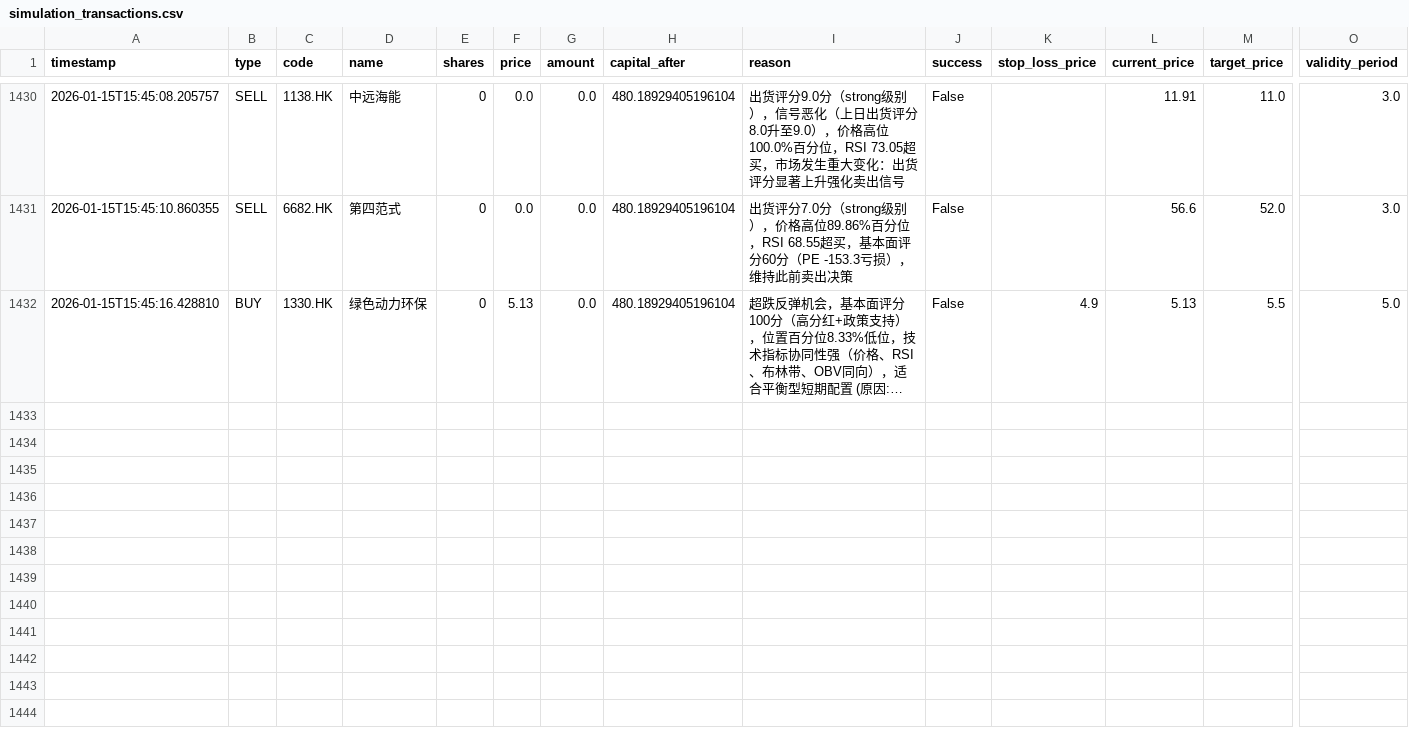
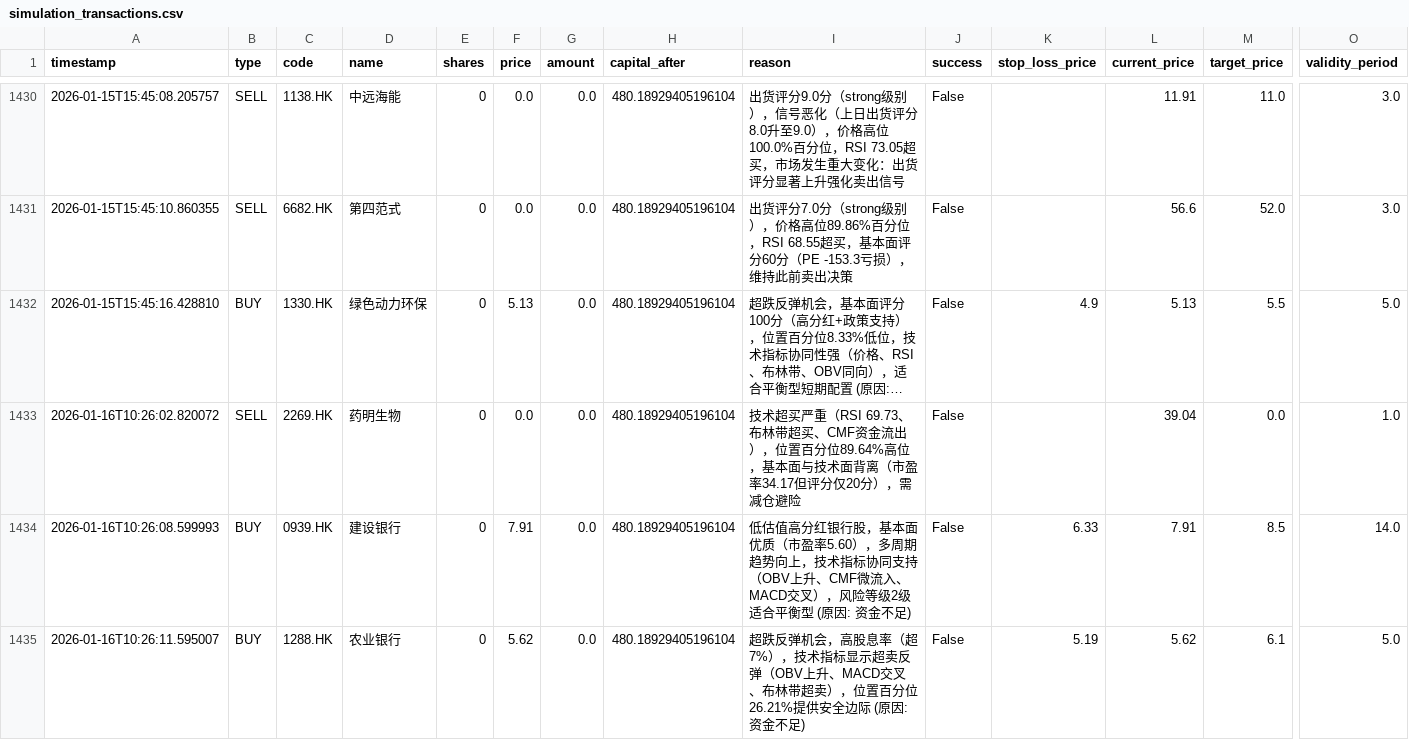
Before and after one commit to wonglaitung/fortune, a CSV file: data/simulation_transactions.csv, drawn as a sheet; only a part is shown, gaps mark what is left out; long unchanged cells end in …; rows hold the shown columns only; the diff names each change by its address in the sheet, - before the commit and + after, or states it on an @@ line.

Commit message:
Update data files on 2026-01-16 10:40:02

```diff
--- a/data/simulation_transactions.csv
+++ b/data/simulation_transactions.csv
+row 1433: 2026-01-16T10:26:02.820072 | SELL | 2269.HK | 药明生物 | 0 | 0.0 | 0.0 | 480.18929405196104 | 技术超买严重（RSI 69.73、布林带超买、CMF资金流出），位置百分位89.64%高位，基本面与技术面背离（市盈率34.17但评分仅20分），需减仓避险 | False |  | 39.04 | 0.0 | 1.0
+row 1434: 2026-01-16T10:26:08.599993 | BUY | 0939.HK | 建设银行 | 0 | 7.91 | 0.0 | 480.18929405196104 | 低估值高分红银行股，基本面优质（市盈率5.60），多周期趋势向上，技术指标协同支持（OBV上升、CMF微流入、MACD交叉），风险等级2级适合平衡型 (原因: 资金不足) | False | 6.33 | 7.91 | 8.5 | 14.0
+row 1435: 2026-01-16T10:26:11.595007 | BUY | 1288.HK | 农业银行 | 0 | 5.62 | 0.0 | 480.18929405196104 | 超跌反弹机会，高股息率（超7%），技术指标显示超卖反弹（OBV上升、MACD交叉、布林带超卖），位置百分位26.21%提供安全边际 (原因: 资金不足) | False | 5.19 | 5.62 | 6.1 | 5.0
```
Also changed, not shown: 2 other files.
